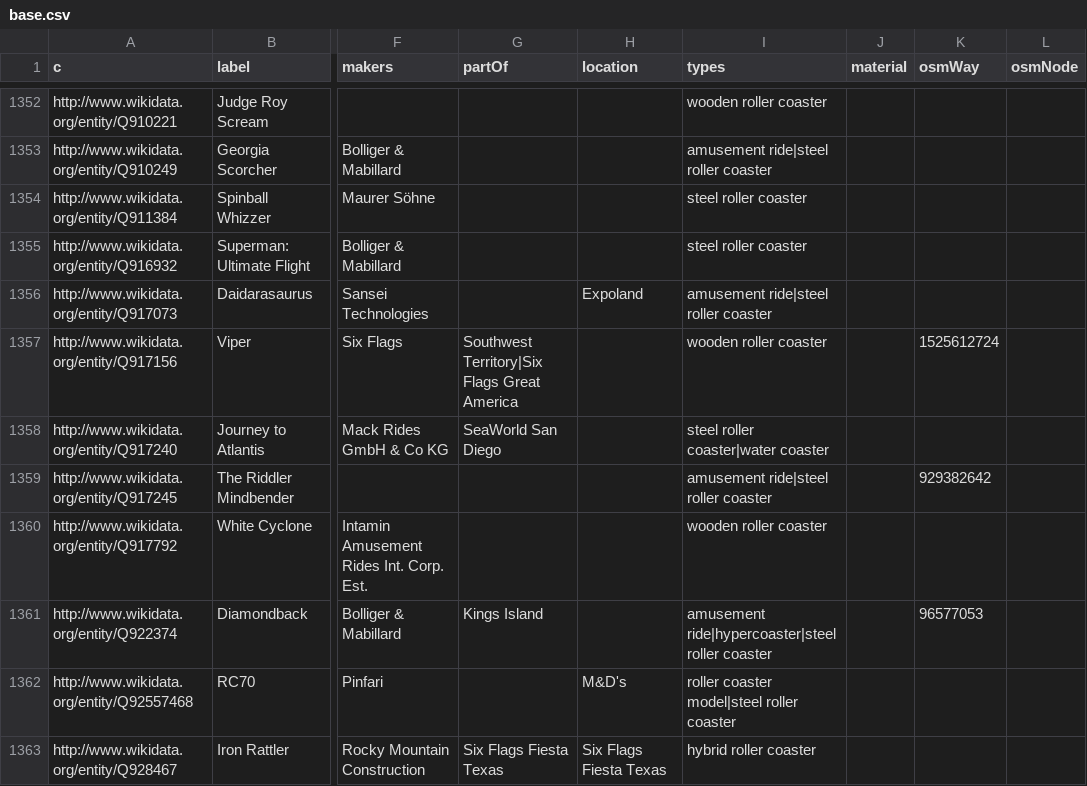
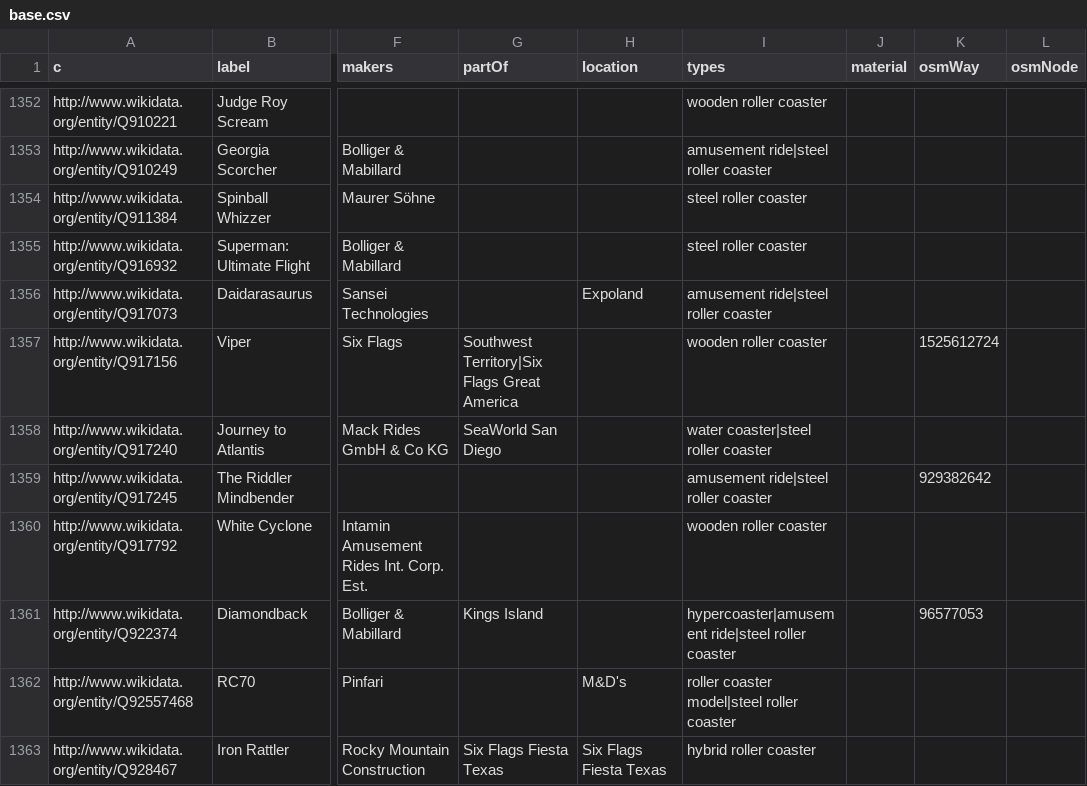
Before and after one commit to crblanchard/coasterhub, a CSV file: tools/open-data/wikidata/base.csv, drawn as a sheet; only a part is shown, gaps mark what is left out; the diff covers the shown part only; the diff names each change by its address in the sheet, - before the commit and + after, or states it on an @@ line.

```diff
--- a/tools/open-data/wikidata/base.csv
+++ b/tools/open-data/wikidata/base.csv
-I1358 (types): steel roller coaster|water coaster
+I1358 (types): water coaster|steel roller coaster
-I1361 (types): amusement ride|hypercoaster|steel roller coaster
+I1361 (types): hypercoaster|amusement ride|steel roller coaster
```
Also changed, not shown: 114 edited cells elsewhere in this file, 4 other files.
